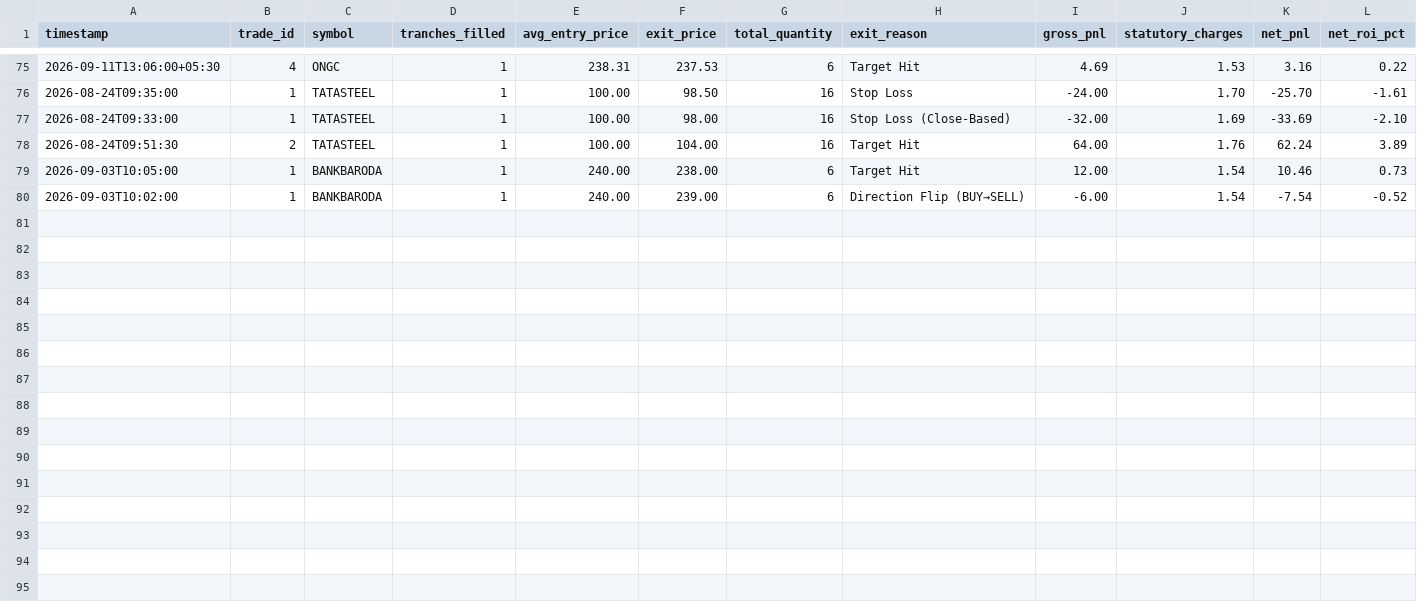
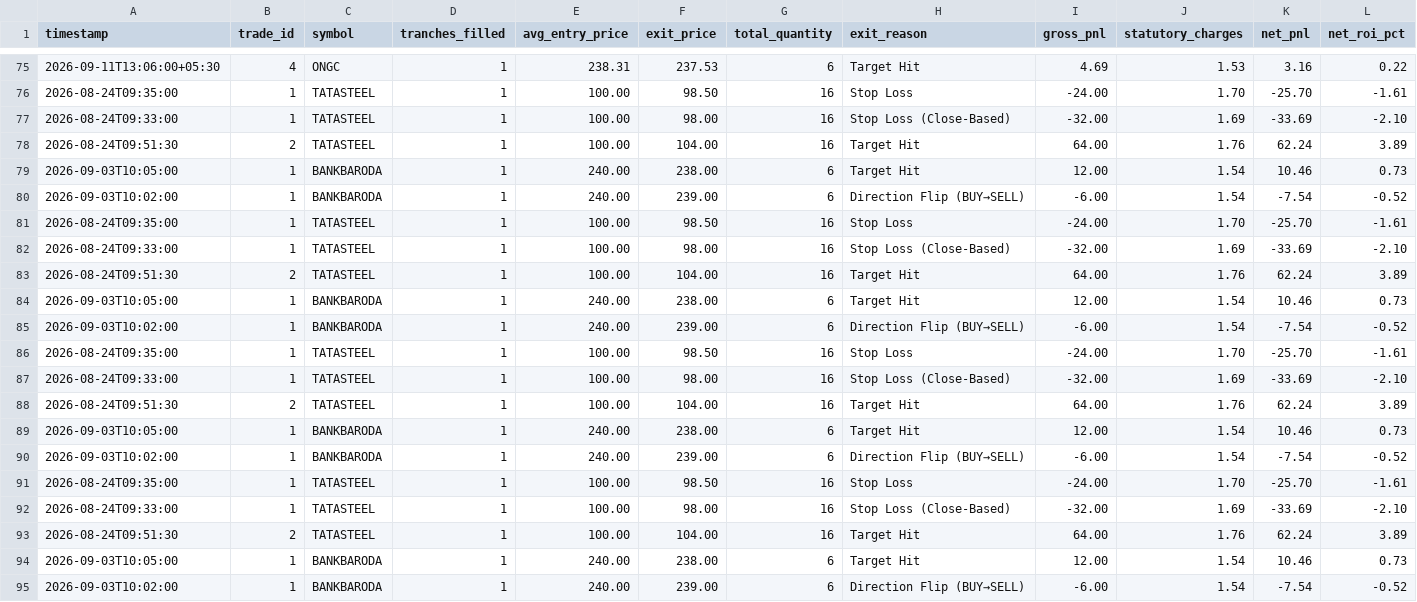
Before and after one commit to Adesh2204/Autonomous-Trading-Bot-Crypto, a CSV file: algo-trading-bot/trades.csv, drawn as a sheet; only a part is shown, gaps mark what is left out; rows hold the shown columns only; the diff names each change by its address in the sheet, - before the commit and + after, or states it on an @@ line.

Commit message:
Commit_Everything fixed (Before FInal Testing)

```diff
--- a/algo-trading-bot/trades.csv
+++ b/algo-trading-bot/trades.csv
+row 81: 2026-08-24T09:35:00 | 1 | TATASTEEL | 1 | 100.00 | 98.50 | 16 | Stop Loss | -24.00 | 1.70 | -25.70 | -1.61
+row 82: 2026-08-24T09:33:00 | 1 | TATASTEEL | 1 | 100.00 | 98.00 | 16 | Stop Loss (Close-Based) | -32.00 | 1.69 | -33.69 | -2.10
+row 83: 2026-08-24T09:51:30 | 2 | TATASTEEL | 1 | 100.00 | 104.00 | 16 | Target Hit | 64.00 | 1.76 | 62.24 | 3.89
+row 84: 2026-09-03T10:05:00 | 1 | BANKBARODA | 1 | 240.00 | 238.00 | 6 | Target Hit | 12.00 | 1.54 | 10.46 | 0.73
+row 85: 2026-09-03T10:02:00 | 1 | BANKBARODA | 1 | 240.00 | 239.00 | 6 | Direction Flip (BUY→SELL) | -6.00 | 1.54 | -7.54 | -0.52
+row 86: 2026-08-24T09:35:00 | 1 | TATASTEEL | 1 | 100.00 | 98.50 | 16 | Stop Loss | -24.00 | 1.70 | -25.70 | -1.61
+row 87: 2026-08-24T09:33:00 | 1 | TATASTEEL | 1 | 100.00 | 98.00 | 16 | Stop Loss (Close-Based) | -32.00 | 1.69 | -33.69 | -2.10
+row 88: 2026-08-24T09:51:30 | 2 | TATASTEEL | 1 | 100.00 | 104.00 | 16 | Target Hit | 64.00 | 1.76 | 62.24 | 3.89
+row 89: 2026-09-03T10:05:00 | 1 | BANKBARODA | 1 | 240.00 | 238.00 | 6 | Target Hit | 12.00 | 1.54 | 10.46 | 0.73
+row 90: 2026-09-03T10:02:00 | 1 | BANKBARODA | 1 | 240.00 | 239.00 | 6 | Direction Flip (BUY→SELL) | -6.00 | 1.54 | -7.54 | -0.52
+row 91: 2026-08-24T09:35:00 | 1 | TATASTEEL | 1 | 100.00 | 98.50 | 16 | Stop Loss | -24.00 | 1.70 | -25.70 | -1.61
+row 92: 2026-08-24T09:33:00 | 1 | TATASTEEL | 1 | 100.00 | 98.00 | 16 | Stop Loss (Close-Based) | -32.00 | 1.69 | -33.69 | -2.10
+row 93: 2026-08-24T09:51:30 | 2 | TATASTEEL | 1 | 100.00 | 104.00 | 16 | Target Hit | 64.00 | 1.76 | 62.24 | 3.89
+row 94: 2026-09-03T10:05:00 | 1 | BANKBARODA | 1 | 240.00 | 238.00 | 6 | Target Hit | 12.00 | 1.54 | 10.46 | 0.73
+row 95: 2026-09-03T10:02:00 | 1 | BANKBARODA | 1 | 240.00 | 239.00 | 6 | Direction Flip (BUY→SELL) | -6.00 | 1.54 | -7.54 | -0.52
```
